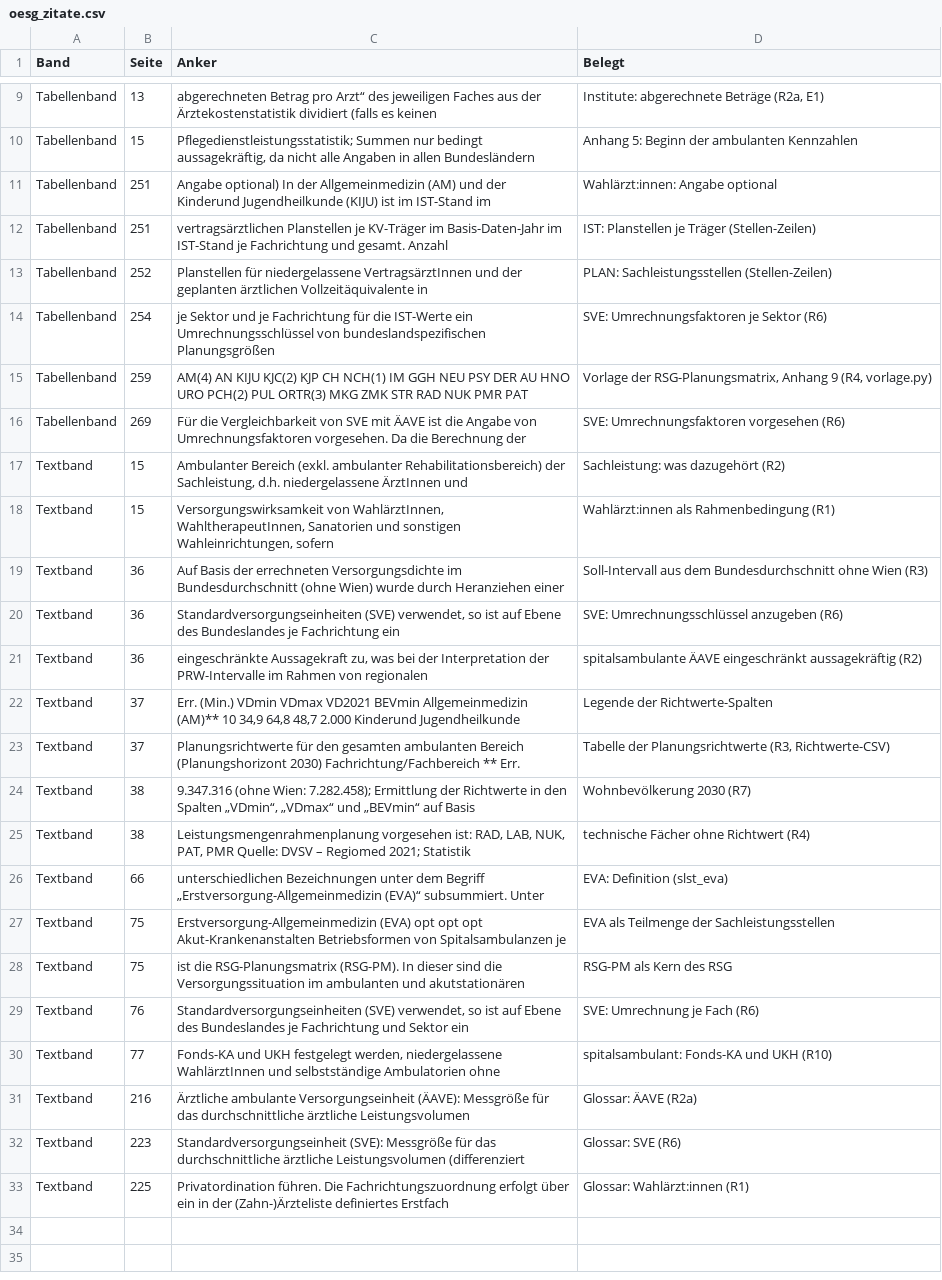
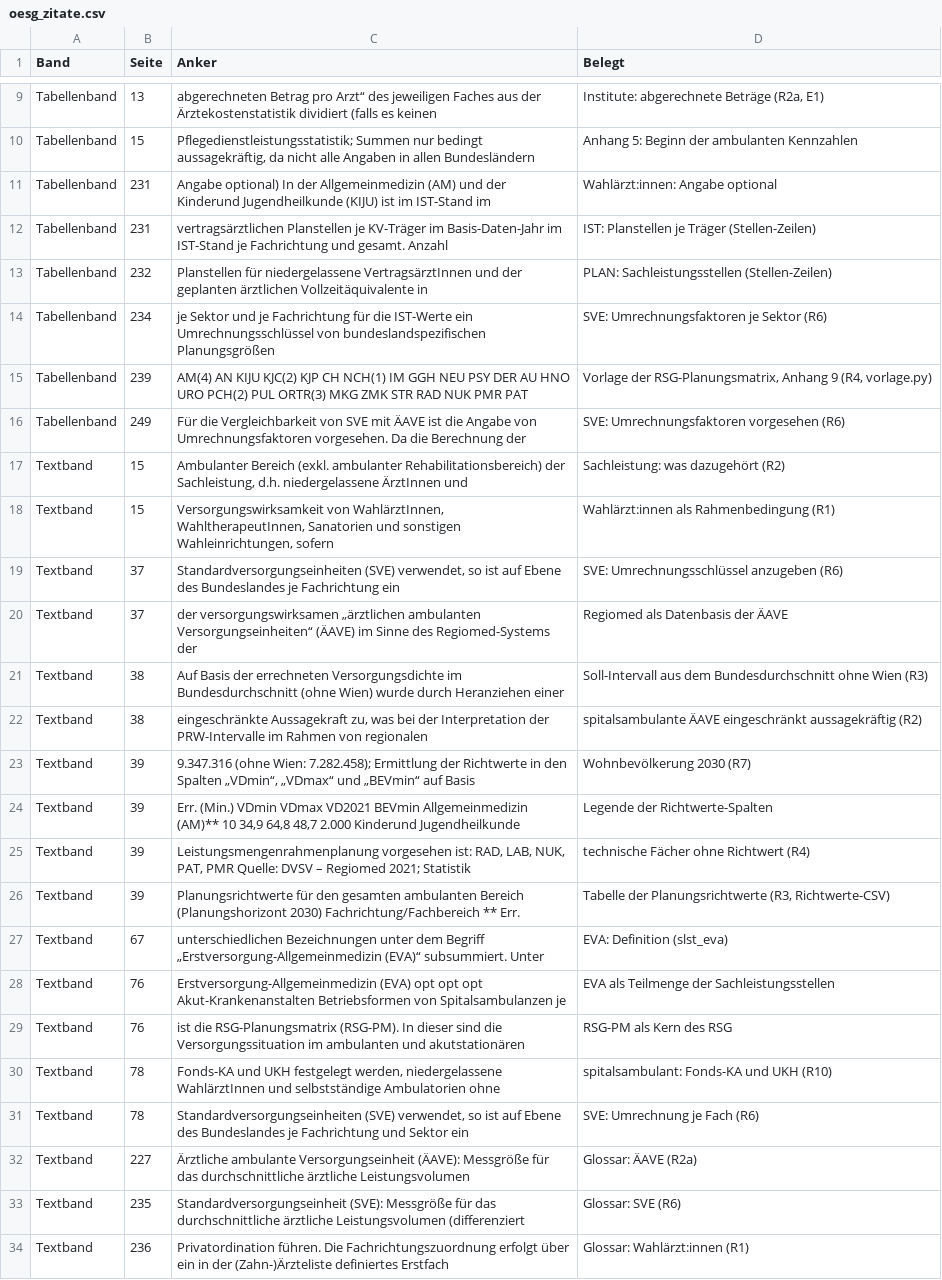
Before and after one commit to maxpli/rsg-2030-verordnungen, a CSV file: oesg_methodik/referenz/oesg_zitate.csv, drawn as a sheet; only a part is shown, gaps mark what is left out; removed rows and columns are numbered as before the commit, all else as after; the diff names each change by its address in the sheet, - before the commit and + after, or states it on an @@ line.

```diff
--- a/oesg_methodik/referenz/oesg_zitate.csv
+++ b/oesg_methodik/referenz/oesg_zitate.csv
-B11:B12 (Seite): 251
+B11:B12 (Seite): 231
-B13 (Seite): 252
+B13 (Seite): 232
-B14 (Seite): 254
+B14 (Seite): 234
-B15 (Seite): 259
+B15 (Seite): 239
-B16 (Seite): 269
+B16 (Seite): 249
-row 19: Textband | 36 | Auf Basis der errechneten Versorgungsdichte im Bundesdurchschnitt (ohne Wien) wurde durch Heranziehen einer | Soll-Intervall aus dem Bundesdurchschnitt ohne Wien (R3)
-B19 (Seite): 36
+B19 (Seite): 37
+row 20: Textband | 37 | der versorgungswirksamen „ärztlichen ambulanten Versorgungseinheiten“ (ÄAVE) im Sinne des Regiomed-Systems der | Regiomed als Datenbasis der ÄAVE
+row 21: Textband | 38 | Auf Basis der errechneten Versorgungsdichte im Bundesdurchschnitt (ohne Wien) wurde durch Heranziehen einer | Soll-Intervall aus dem Bundesdurchschnitt ohne Wien (R3)
-B22 (Seite): 36
+B22 (Seite): 38
-row 22: Textband | 37 | Err. (Min.) VDmin VDmax VD2021 BEVmin Allgemeinmedizin (AM)** 10 34,9 64,8 48,7 2.000 Kinderund Jugendheilkunde | Legende der Richtwerte-Spalten
-row 23: Textband | 37 | Planungsrichtwerte für den gesamten ambulanten Bereich (Planungshorizont 2030) Fachrichtung/Fachbereich ** Err. | Tabelle der Planungsrichtwerte (R3, Richtwerte-CSV)
-B23 (Seite): 38
+B23 (Seite): 39
+row 24: Textband | 39 | Err. (Min.) VDmin VDmax VD2021 BEVmin Allgemeinmedizin (AM)** 10 34,9 64,8 48,7 2.000 Kinderund Jugendheilkunde | Legende der Richtwerte-Spalten
-B25 (Seite): 38
+B25 (Seite): 39
+row 26: Textband | 39 | Planungsrichtwerte für den gesamten ambulanten Bereich (Planungshorizont 2030) Fachrichtung/Fachbereich ** Err. | Tabelle der Planungsrichtwerte (R3, Richtwerte-CSV)
-B27 (Seite): 66
+B27 (Seite): 67
-B28:B29 (Seite): 75
+B28:B29 (Seite): 76
-row 29: Textband | 76 | Standardversorgungseinheiten (SVE) verwendet, so ist auf Ebene des Bundeslandes je Fachrichtung und Sektor ein | SVE: Umrechnung je Fach (R6)
-B30 (Seite): 77
+B30 (Seite): 78
+row 31: Textband | 78 | Standardversorgungseinheiten (SVE) verwendet, so ist auf Ebene des Bundeslandes je Fachrichtung und Sektor ein | SVE: Umrechnung je Fach (R6)
-B32 (Seite): 216
+B32 (Seite): 227
-B33 (Seite): 223
+B33 (Seite): 235
-B34 (Seite): 225
+B34 (Seite): 236
```
Also changed, not shown: oesg_methodik/referenz/oesg_planungsrichtwerte.csv, oesg_methodik/referenz/oesg_rsgpm_fussnoten.csv, 26 other files.
